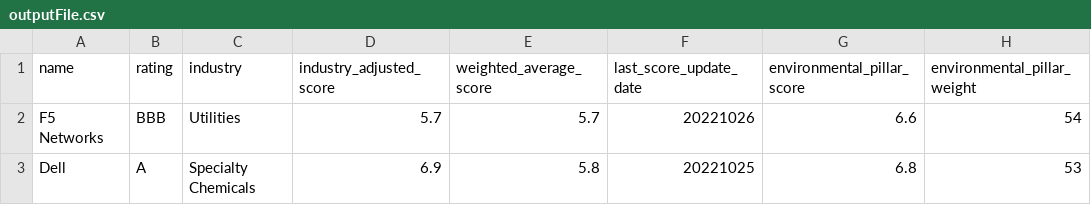
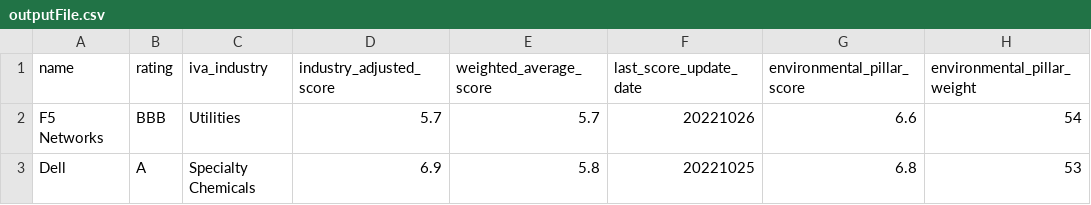
Before and after one commit to faiyaz97/IONizatION, a CSV file: outputFile.csv, drawn as a sheet; only a part is shown; the diff names each change by its address in the sheet, - before the commit and + after, or states it on an @@ line.

Commit message:
Update outputFile.csv

```diff
--- a/outputFile.csv
+++ b/outputFile.csv
-C1: industry
+C1: iva_industry
```
